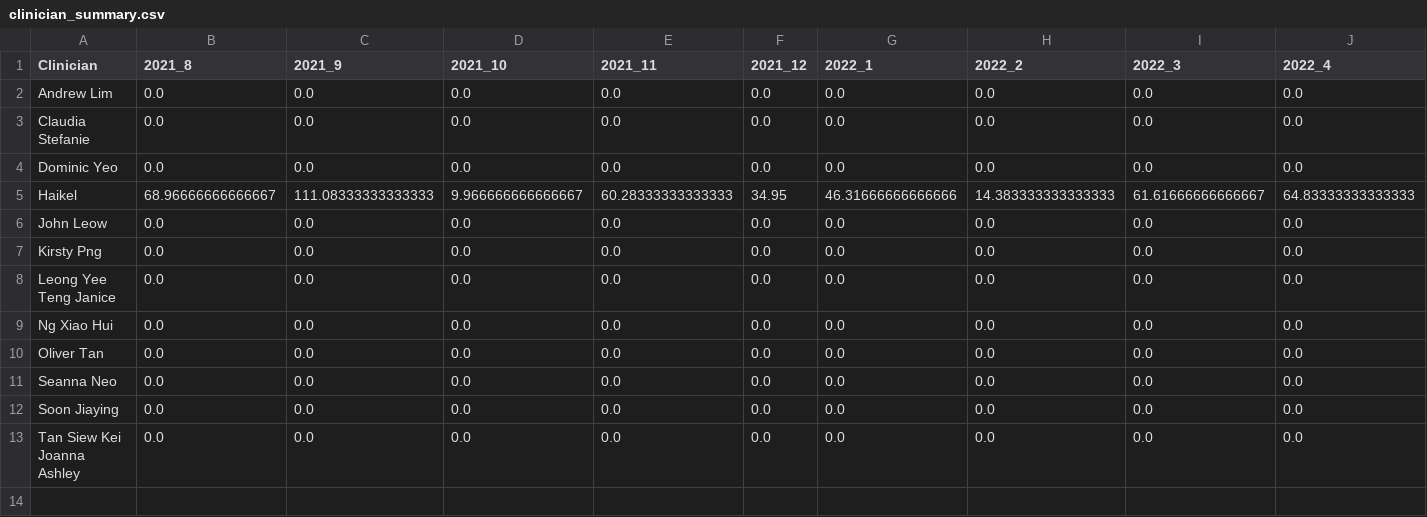
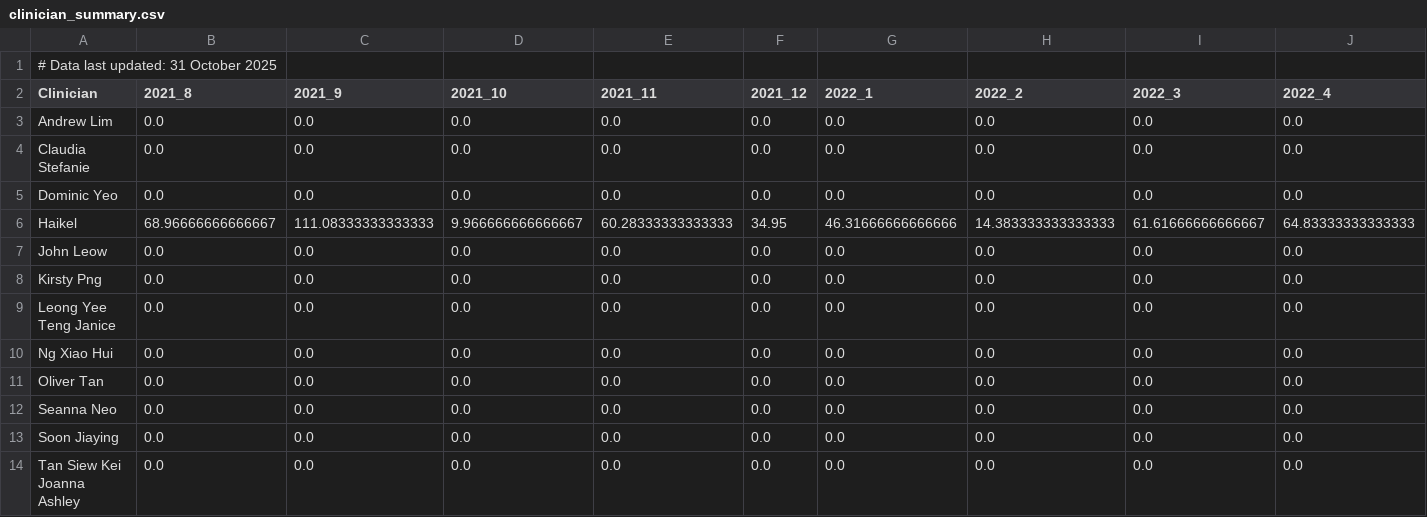
Before and after one commit to hwbswee/assign-to-swee, a CSV file: clinician_summary.csv, drawn as a sheet; only a part is shown; rows hold the shown columns only; the diff names each change by its address in the sheet, - before the commit and + after, or states it on an @@ line.

```diff
--- a/clinician_summary.csv
+++ b/clinician_summary.csv
+row 1: # Data last updated: 31 October 2025
```
